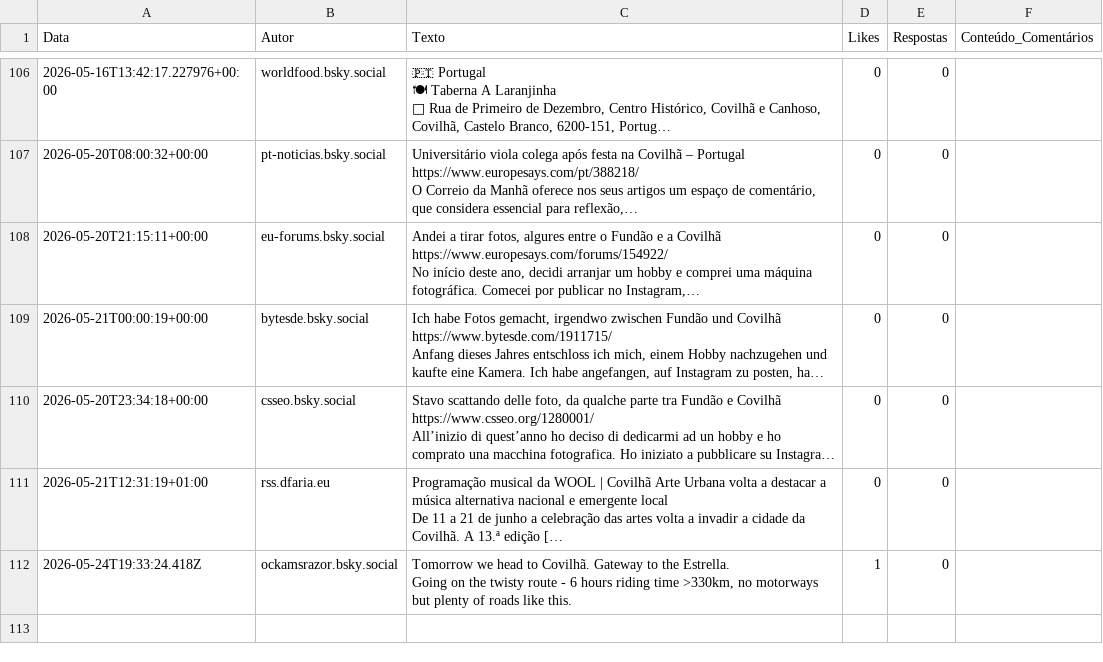
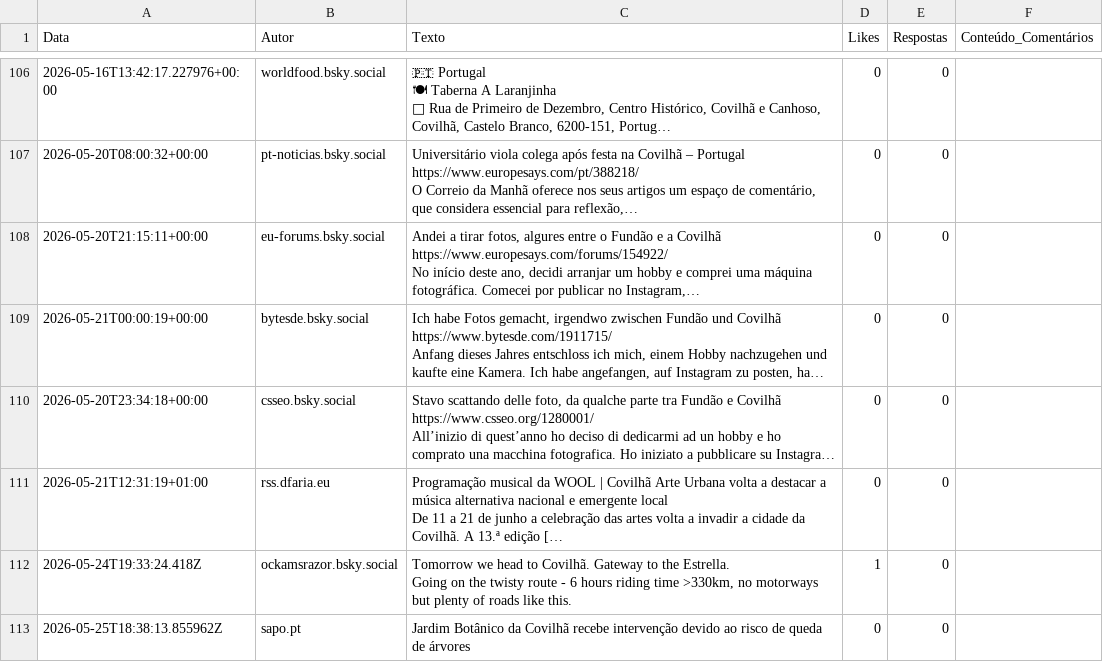
Before and after one commit to carolinarraposo/extracao-dados-covilha, a CSV file: data/raw/bluesky_posts.csv, drawn as a sheet; only a part is shown, gaps mark what is left out; long unchanged cells end in …; the diff names each change by its address in the sheet, - before the commit and + after, or states it on an @@ line.

```diff
--- a/data/raw/bluesky_posts.csv
+++ b/data/raw/bluesky_posts.csv
+row 113: 2026-05-25T18:38:13.855962Z | sapo.pt | Jardim Botânico da Covilhã recebe intervenção devido ao risco de queda de árvores | 0 | 0
```
Also changed, not shown: 4 other files.
